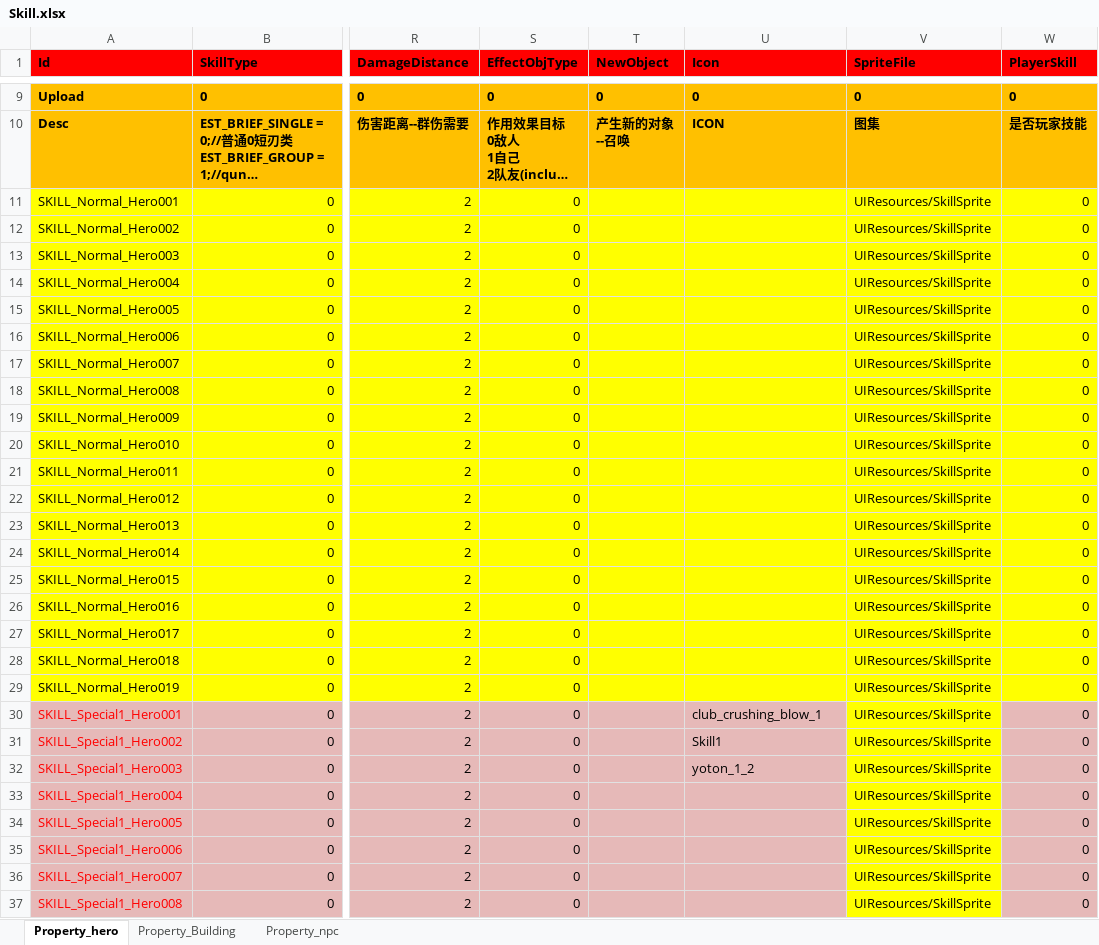
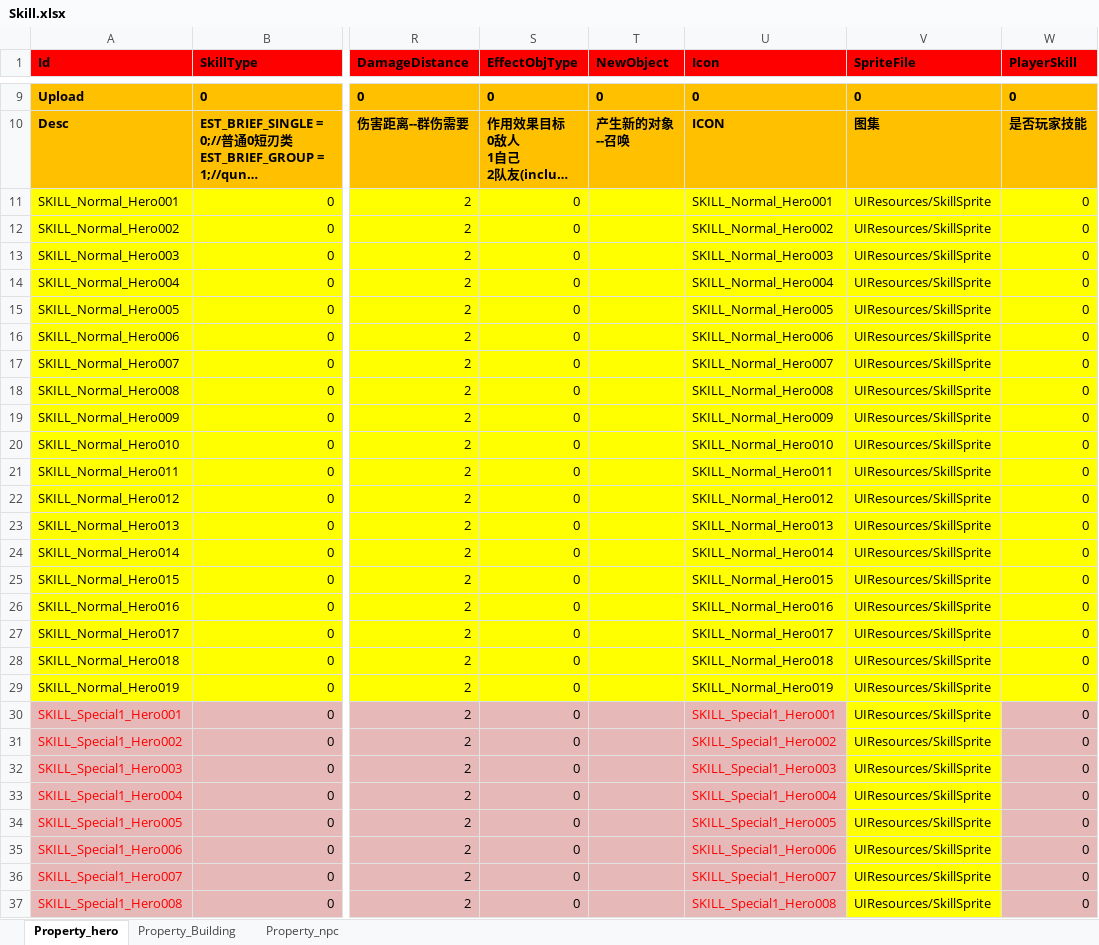
Before and after one commit to hu-81/NoahGameFramee, an Excel workbook: _Out/NFDataCfg/Excel/Skill.xlsx, sheet Property_hero, drawn as a sheet; only a part is shown, gaps mark what is left out; long unchanged cells end in …; values as stored, in another font and other column widths than the file's, no borders; the diff covers the shown part only; the diff names each change by its address in the sheet, - before the commit and + after, or states it on an @@ line.

Commit message:
language & skill

```diff
--- a/_Out/NFDataCfg/Excel/Skill.xlsx (sheet Property_hero)
+++ b/_Out/NFDataCfg/Excel/Skill.xlsx (sheet Property_hero)
-U11 (Icon): (empty)
+U11 (Icon): SKILL_Normal_Hero001
-U12 (Icon): (empty)
+U12 (Icon): SKILL_Normal_Hero002
-U13 (Icon): (empty)
+U13 (Icon): SKILL_Normal_Hero003
-U14 (Icon): (empty)
+U14 (Icon): SKILL_Normal_Hero004
-U15 (Icon): (empty)
+U15 (Icon): SKILL_Normal_Hero005
-U16 (Icon): (empty)
+U16 (Icon): SKILL_Normal_Hero006
-U17 (Icon): (empty)
+U17 (Icon): SKILL_Normal_Hero007
-U18 (Icon): (empty)
+U18 (Icon): SKILL_Normal_Hero008
-U19 (Icon): (empty)
+U19 (Icon): SKILL_Normal_Hero009
-U20 (Icon): (empty)
+U20 (Icon): SKILL_Normal_Hero010
-U21 (Icon): (empty)
+U21 (Icon): SKILL_Normal_Hero011
-U22 (Icon): (empty)
+U22 (Icon): SKILL_Normal_Hero012
-U23 (Icon): (empty)
+U23 (Icon): SKILL_Normal_Hero013
-U24 (Icon): (empty)
+U24 (Icon): SKILL_Normal_Hero014
-U25 (Icon): (empty)
+U25 (Icon): SKILL_Normal_Hero015
-U26 (Icon): (empty)
+U26 (Icon): SKILL_Normal_Hero016
-U27 (Icon): (empty)
+U27 (Icon): SKILL_Normal_Hero017
-U28 (Icon): (empty)
+U28 (Icon): SKILL_Normal_Hero018
-U29 (Icon): (empty)
+U29 (Icon): SKILL_Normal_Hero019
-U30 (Icon): club_crushing_blow_1
+U30 (Icon): SKILL_Special1_Hero001
-U30:U32 text colour: black
+U30:U32 text colour: #FF0000
-U31 (Icon): Skill1
+U31 (Icon): SKILL_Special1_Hero002
-U32 (Icon): yoton_1_2
+U32 (Icon): SKILL_Special1_Hero003
-U33 (Icon): (empty)
+U33 (Icon): SKILL_Special1_Hero004
-U34 (Icon): (empty)
+U34 (Icon): SKILL_Special1_Hero005
-U35 (Icon): (empty)
+U35 (Icon): SKILL_Special1_Hero006
-U36 (Icon): (empty)
+U36 (Icon): SKILL_Special1_Hero007
-U37 (Icon): (empty)
+U37 (Icon): SKILL_Special1_Hero008
```
Also changed, not shown: 49 edited cells and cell formats elsewhere in this sheet, 2 other files.
